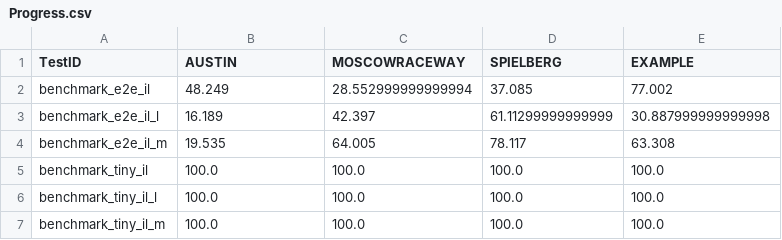
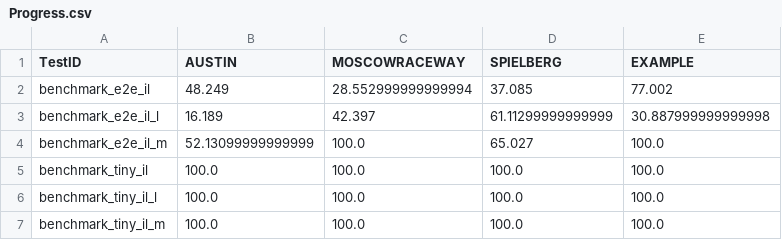
Before and after one commit to bakhbyergyen7/f1tenth_benchmarks, a CSV file: f1tenth_benchmarks/Progress.csv, drawn as a sheet.

```diff
--- a/f1tenth_benchmarks/Progress.csv
+++ b/f1tenth_benchmarks/Progress.csv
@@ -3,3 +3,3 @@ benchmark_e2e_il,48.249,28.552999999999994,37.085,77.002
 benchmark_e2e_il_l,16.189,42.397,61.11299999999999,30.887999999999998
-benchmark_e2e_il_m,19.535,64.005,78.117,63.308
+benchmark_e2e_il_m,52.13099999999999,100.0,65.027,100.0
 benchmark_tiny_il,100.0,100.0,100.0,100.0
```
Also changed, not shown: 9 other files.
